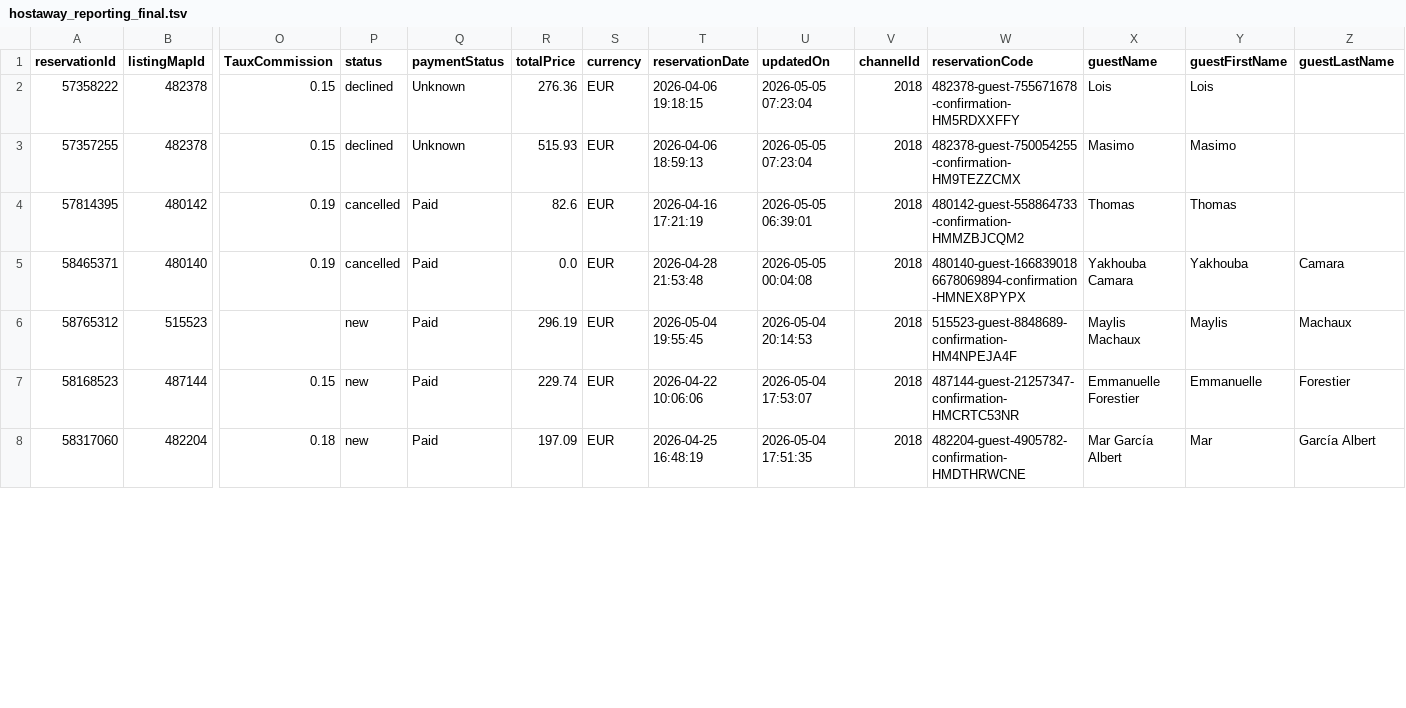
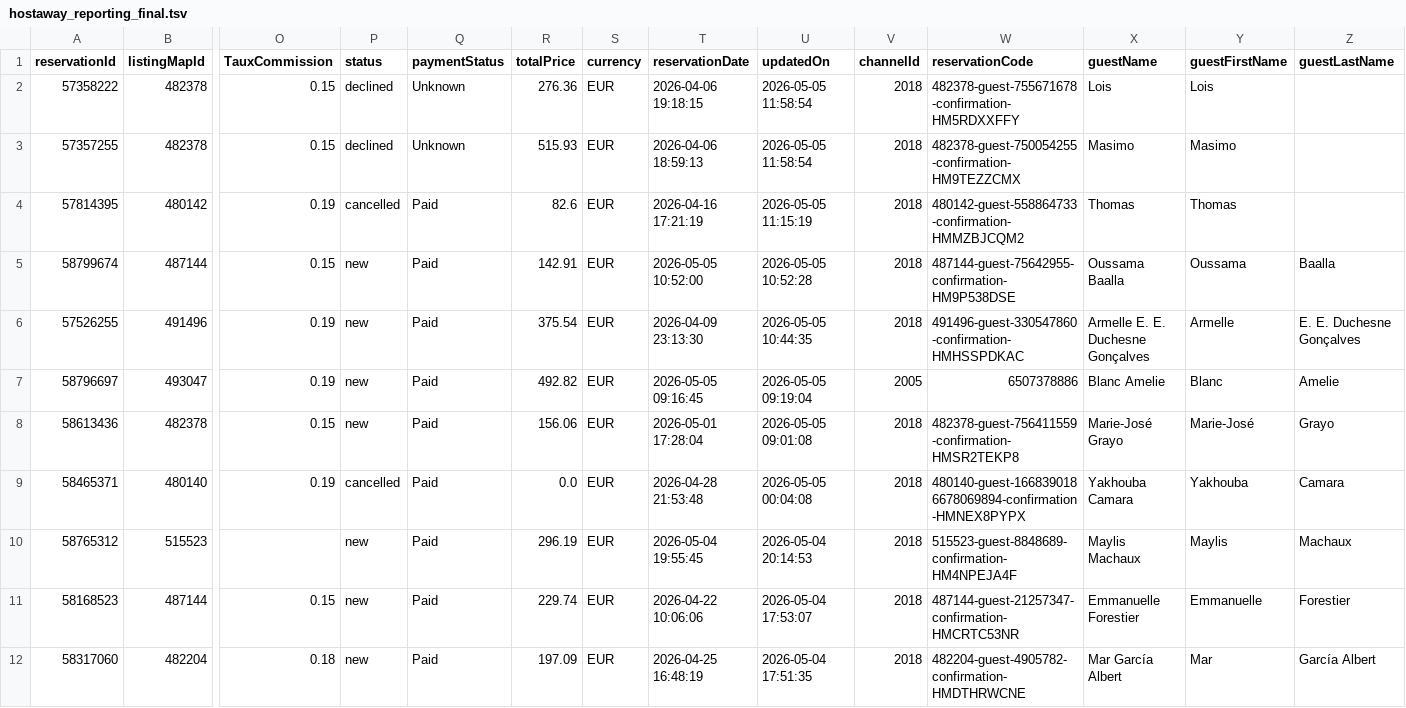
Before and after one commit to eschmitt27/hostaway-reporting, a TSV file: hostaway_reporting_final.tsv, drawn as a sheet; only a part is shown, gaps mark what is left out; rows hold the shown columns only; the diff covers the shown part only; the diff names each change by its address in the sheet, - before the commit and + after, or states it on an @@ line.

```diff
--- a/hostaway_reporting_final.tsv
+++ b/hostaway_reporting_final.tsv
-U2:U3 (updatedOn): 2026-05-05 07:23:04
+U2:U3 (updatedOn): 2026-05-05 11:58:54
-U4 (updatedOn): 2026-05-05 06:39:01
+U4 (updatedOn): 2026-05-05 11:15:19
+row 5: 58799674 | 487144 | 0.15 | new | Paid | 142.91 | EUR | 2026-05-05 10:52:00 | 2026-05-05 10:52:28 | 2018 | 487144-guest-75642955-confirmation-HM9P538DSE | Oussama Baalla | Oussama | Baalla
+row 6: 57526255 | 491496 | 0.19 | new | Paid | 375.54 | EUR | 2026-04-09 23:13:30 | 2026-05-05 10:44:35 | 2018 | 491496-guest-330547860-confirmation-HMHSSPDKAC | Armelle E. E. Duchesne Gonçalves | Armelle | E. E. Duchesne Gonçalves
+row 7: 58796697 | 493047 | 0.19 | new | Paid | 492.82 | EUR | 2026-05-05 09:16:45 | 2026-05-05 09:19:04 | 2005 | 6507378886 | Blanc Amelie | Blanc | Amelie
+row 8: 58613436 | 482378 | 0.15 | new | Paid | 156.06 | EUR | 2026-05-01 17:28:04 | 2026-05-05 09:01:08 | 2018 | 482378-guest-756411559-confirmation-HMSR2TEKP8 | Marie-José Grayo | Marie-José | Grayo
```
Also changed, not shown: 2 removed rows elsewhere in this file, finance_fields_hostaway.tsv, reservations_hostaway.tsv.
